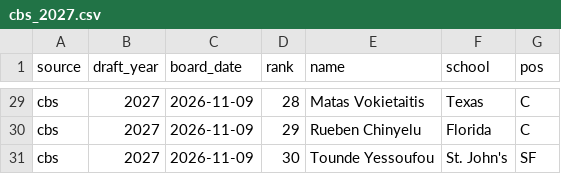
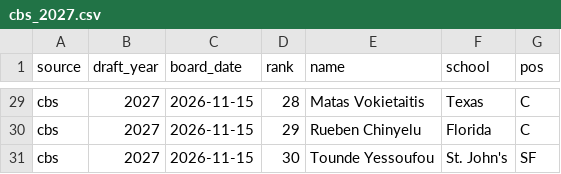
Before and after one commit to arkndjl/website, a CSV file: scripts/data/cbb_boards/cbs_2027.csv, drawn as a sheet; only a part is shown, gaps mark what is left out; the diff covers the shown part only; the diff names each change by its address in the sheet, - before the commit and + after, or states it on an @@ line.

```diff
--- a/scripts/data/cbb_boards/cbs_2027.csv
+++ b/scripts/data/cbb_boards/cbs_2027.csv
-C29:C31 (board_date): 2026-11-09
+C29:C31 (board_date): 2026-11-15
```
Also changed, not shown: 30 edited cells elsewhere in this file, scripts/data/cbb_boards/tankathon_2027.csv, 4 other files.
